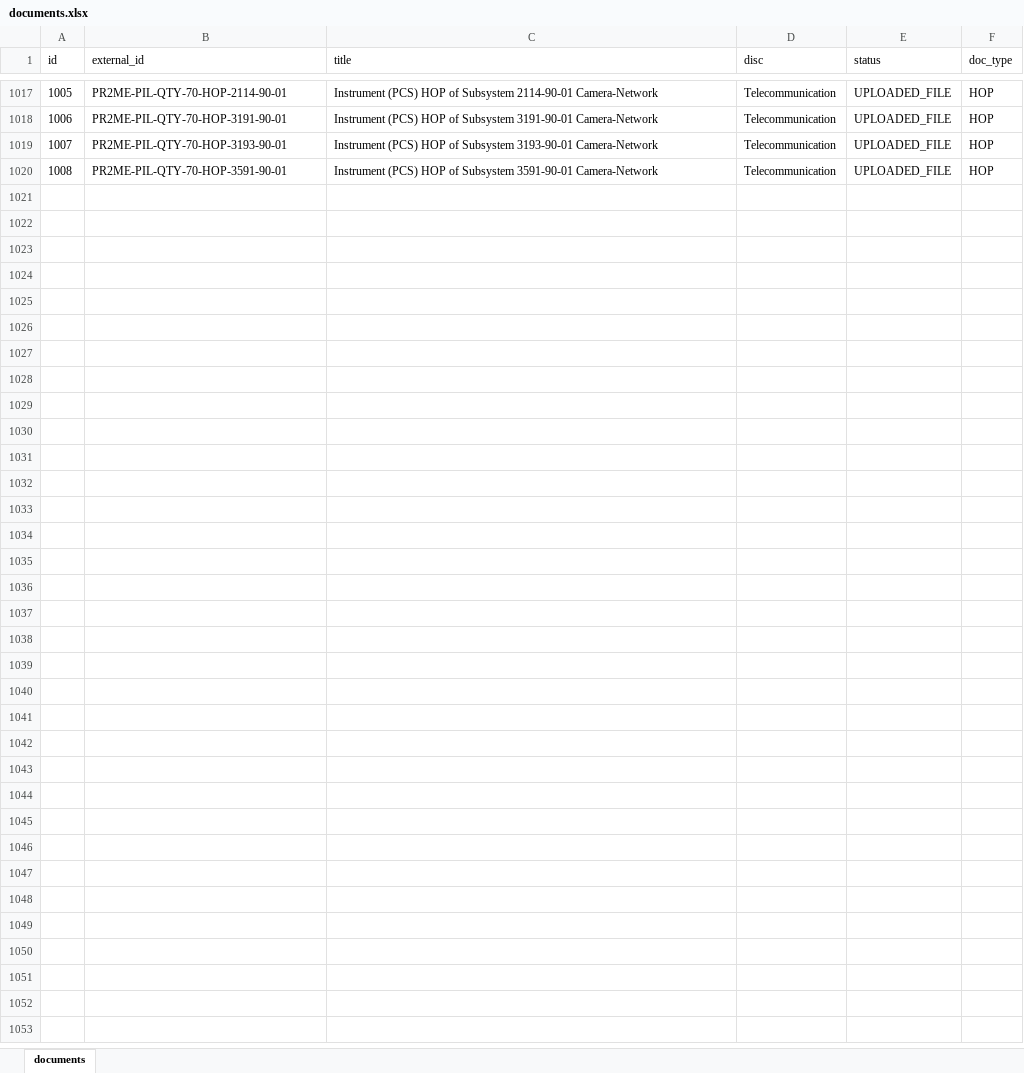
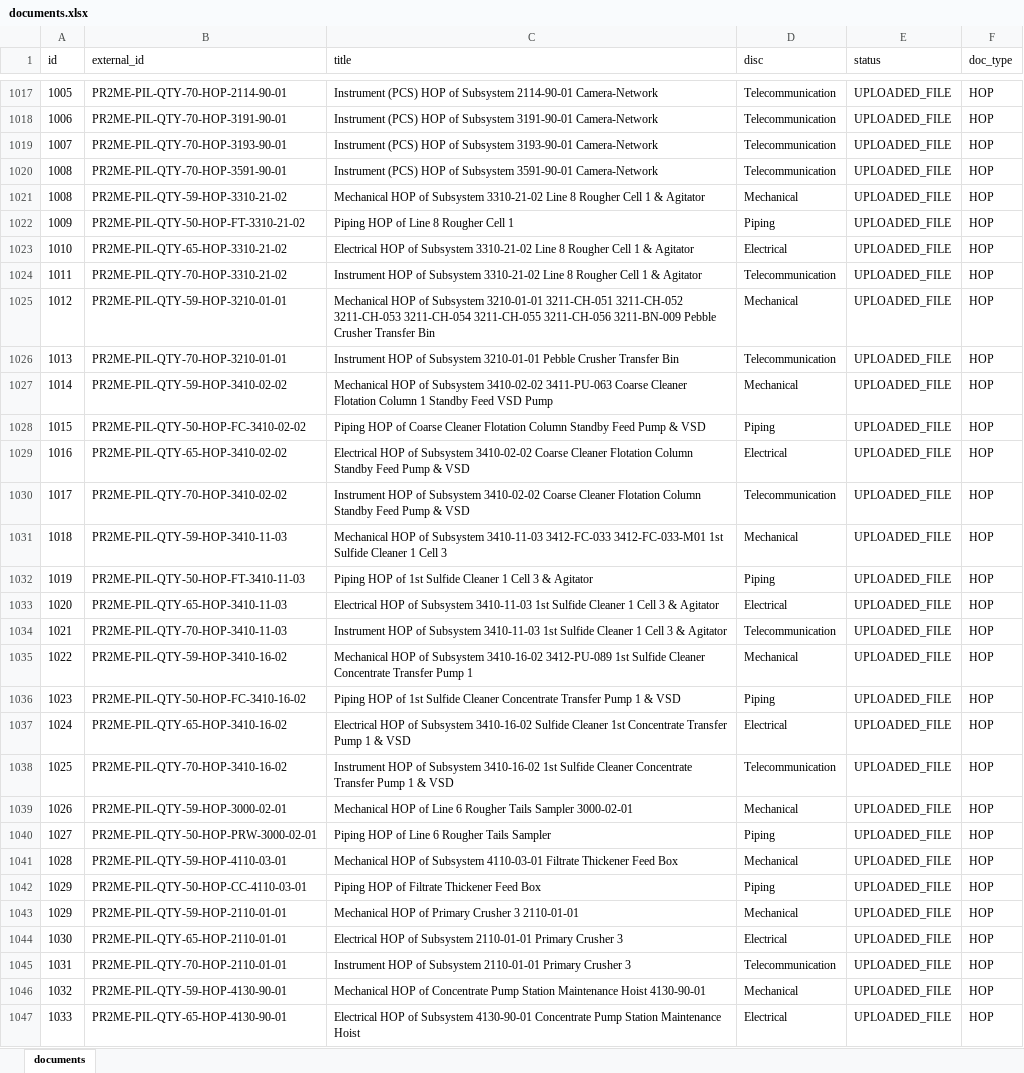
Before and after one commit to lucasrucu/rcc-sign_certificates, an Excel workbook: data/db/documents.xlsx, sheet documents, drawn as a sheet; only a part is shown, gaps mark what is left out; values as stored, in another font and other column widths than the file's, no borders; the diff names each change by its address in the sheet, - before the commit and + after, or states it on an @@ line.

```diff
--- a/data/db/documents.xlsx (sheet documents)
+++ b/data/db/documents.xlsx (sheet documents)
+row 1021: 1008 | PR2ME-PIL-QTY-59-HOP-3310-21-02 | Mechanical HOP of Subsystem 3310-21-02 Line 8 Rougher Cell 1 & Agitator | Mechanical | UPLOADED_FILE | HOP
+row 1022: 1009 | PR2ME-PIL-QTY-50-HOP-FT-3310-21-02 | Piping HOP of Line 8 Rougher Cell 1 | Piping | UPLOADED_FILE | HOP
+row 1023: 1010 | PR2ME-PIL-QTY-65-HOP-3310-21-02 | Electrical HOP of Subsystem 3310-21-02 Line 8 Rougher Cell 1 & Agitator | Electrical | UPLOADED_FILE | HOP
+row 1024: 1011 | PR2ME-PIL-QTY-70-HOP-3310-21-02 | Instrument HOP of Subsystem 3310-21-02 Line 8 Rougher Cell 1 & Agitator | Telecommunication | UPLOADED_FILE | HOP
+row 1025: 1012 | PR2ME-PIL-QTY-59-HOP-3210-01-01 | Mechanical HOP of Subsystem 3210-01-01 3211-CH-051 3211-CH-052 3211-CH-053 3211-CH-054 3211-CH-055 3211-CH-056 3211-BN-009 Pebble Crusher Transfer Bin | Mechanical | UPLOADED_FILE | HOP
+row 1026: 1013 | PR2ME-PIL-QTY-70-HOP-3210-01-01 | Instrument HOP of Subsystem 3210-01-01 Pebble Crusher Transfer Bin | Telecommunication | UPLOADED_FILE | HOP
+row 1027: 1014 | PR2ME-PIL-QTY-59-HOP-3410-02-02 | Mechanical HOP of Subsystem 3410-02-02 3411-PU-063 Coarse Cleaner Flotation Column 1 Standby Feed VSD Pump | Mechanical | UPLOADED_FILE | HOP
+row 1028: 1015 | PR2ME-PIL-QTY-50-HOP-FC-3410-02-02 | Piping HOP of Coarse Cleaner Flotation Column Standby Feed Pump & VSD | Piping | UPLOADED_FILE | HOP
+row 1029: 1016 | PR2ME-PIL-QTY-65-HOP-3410-02-02 | Electrical HOP of Subsystem 3410-02-02 Coarse Cleaner Flotation Column Standby Feed Pump & VSD | Electrical | UPLOADED_FILE | HOP
+row 1030: 1017 | PR2ME-PIL-QTY-70-HOP-3410-02-02 | Instrument HOP of Subsystem 3410-02-02 Coarse Cleaner Flotation Column Standby Feed Pump & VSD | Telecommunication | UPLOADED_FILE | HOP
+row 1031: 1018 | PR2ME-PIL-QTY-59-HOP-3410-11-03 | Mechanical HOP of Subsystem 3410-11-03 3412-FC-033 3412-FC-033-M01 1st Sulfide Cleaner 1 Cell 3 | Mechanical | UPLOADED_FILE | HOP
+row 1032: 1019 | PR2ME-PIL-QTY-50-HOP-FT-3410-11-03 | Piping HOP of 1st Sulfide Cleaner 1 Cell 3 & Agitator | Piping | UPLOADED_FILE | HOP
+row 1033: 1020 | PR2ME-PIL-QTY-65-HOP-3410-11-03 | Electrical HOP of Subsystem 3410-11-03 1st Sulfide Cleaner 1 Cell 3 & Agitator | Electrical | UPLOADED_FILE | HOP
+row 1034: 1021 | PR2ME-PIL-QTY-70-HOP-3410-11-03 | Instrument HOP of Subsystem 3410-11-03 1st Sulfide Cleaner 1 Cell 3 & Agitator | Telecommunication | UPLOADED_FILE | HOP
+row 1035: 1022 | PR2ME-PIL-QTY-59-HOP-3410-16-02 | Mechanical HOP of Subsystem 3410-16-02 3412-PU-089 1st Sulfide Cleaner Concentrate Transfer Pump 1 | Mechanical | UPLOADED_FILE | HOP
+row 1036: 1023 | PR2ME-PIL-QTY-50-HOP-FC-3410-16-02 | Piping HOP of 1st Sulfide Cleaner Concentrate Transfer Pump 1 & VSD | Piping | UPLOADED_FILE | HOP
+row 1037: 1024 | PR2ME-PIL-QTY-65-HOP-3410-16-02 | Electrical HOP of Subsystem 3410-16-02 Sulfide Cleaner 1st Concentrate Transfer Pump 1 & VSD | Electrical | UPLOADED_FILE | HOP
+row 1038: 1025 | PR2ME-PIL-QTY-70-HOP-3410-16-02 | Instrument HOP of Subsystem 3410-16-02 1st Sulfide Cleaner Concentrate Transfer Pump 1 & VSD | Telecommunication | UPLOADED_FILE | HOP
+row 1039: 1026 | PR2ME-PIL-QTY-59-HOP-3000-02-01 | Mechanical HOP of Line 6 Rougher Tails Sampler 3000-02-01 | Mechanical | UPLOADED_FILE | HOP
+row 1040: 1027 | PR2ME-PIL-QTY-50-HOP-PRW-3000-02-01 | Piping HOP of Line 6 Rougher Tails Sampler | Piping | UPLOADED_FILE | HOP
+row 1041: 1028 | PR2ME-PIL-QTY-59-HOP-4110-03-01 | Mechanical HOP of Subsystem 4110-03-01 Filtrate Thickener Feed Box | Mechanical | UPLOADED_FILE | HOP
+row 1042: 1029 | PR2ME-PIL-QTY-50-HOP-CC-4110-03-01 | Piping HOP of Filtrate Thickener Feed Box | Piping | UPLOADED_FILE | HOP
+row 1043: 1029 | PR2ME-PIL-QTY-59-HOP-2110-01-01 | Mechanical HOP of Primary Crusher 3 2110-01-01 | Mechanical | UPLOADED_FILE | HOP
+row 1044: 1030 | PR2ME-PIL-QTY-65-HOP-2110-01-01 | Electrical HOP of Subsystem 2110-01-01 Primary Crusher 3 | Electrical | UPLOADED_FILE | HOP
+row 1045: 1031 | PR2ME-PIL-QTY-70-HOP-2110-01-01 | Instrument HOP of Subsystem 2110-01-01 Primary Crusher 3 | Telecommunication | UPLOADED_FILE | HOP
+row 1046: 1032 | PR2ME-PIL-QTY-59-HOP-4130-90-01 | Mechanical HOP of Concentrate Pump Station Maintenance Hoist 4130-90-01 | Mechanical | UPLOADED_FILE | HOP
+row 1047: 1033 | PR2ME-PIL-QTY-65-HOP-4130-90-01 | Electrical HOP of Subsystem 4130-90-01 Concentrate Pump Station Maintenance Hoist | Electrical | UPLOADED_FILE | HOP
```
Also changed, not shown: data/db/subsystem_document.xlsx, data/db/subsystems.xlsx, 5 other files.
